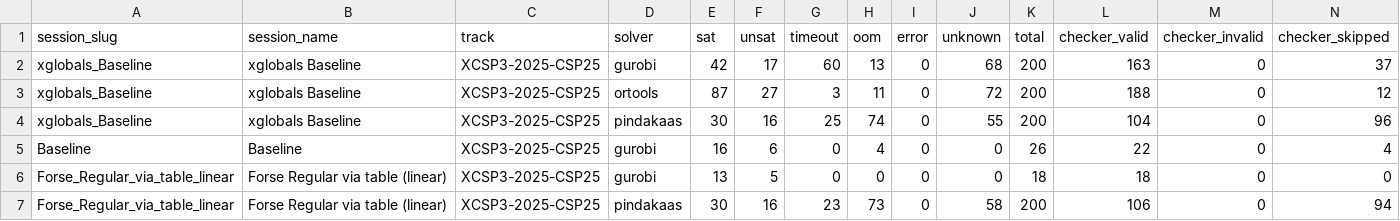
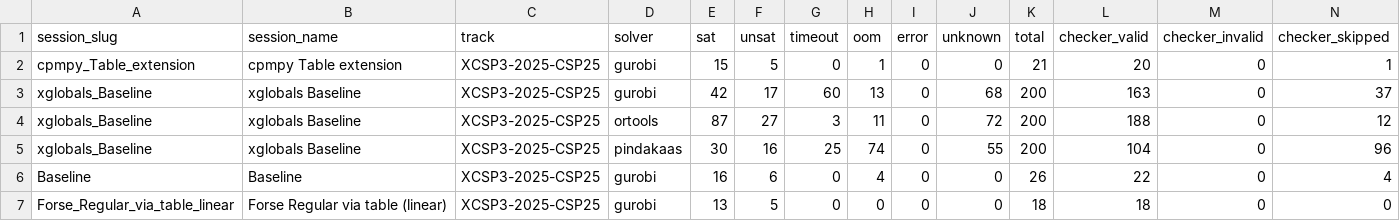
Before and after one commit to ThomSerg/CPMpy-XCSP26-Benchmarks, a CSV file: src/data/solver_summary.csv, drawn as a sheet; only a part is shown; the shorter side is filled out with more unchanged rows; the diff names each change by its address in the sheet, - before the commit and + after, or states it on an @@ line.

```diff
--- a/src/data/solver_summary.csv
+++ b/src/data/solver_summary.csv
+row 2: cpmpy_Table_extension | cpmpy Table extension | XCSP3-2025-CSP25 | gurobi | 15 | 5 | 0 | 1 | 0 | 0 | 21 | 20 | 0 | 1
```
Also changed, not shown: src/data/sessions.csv, 4 other files.
